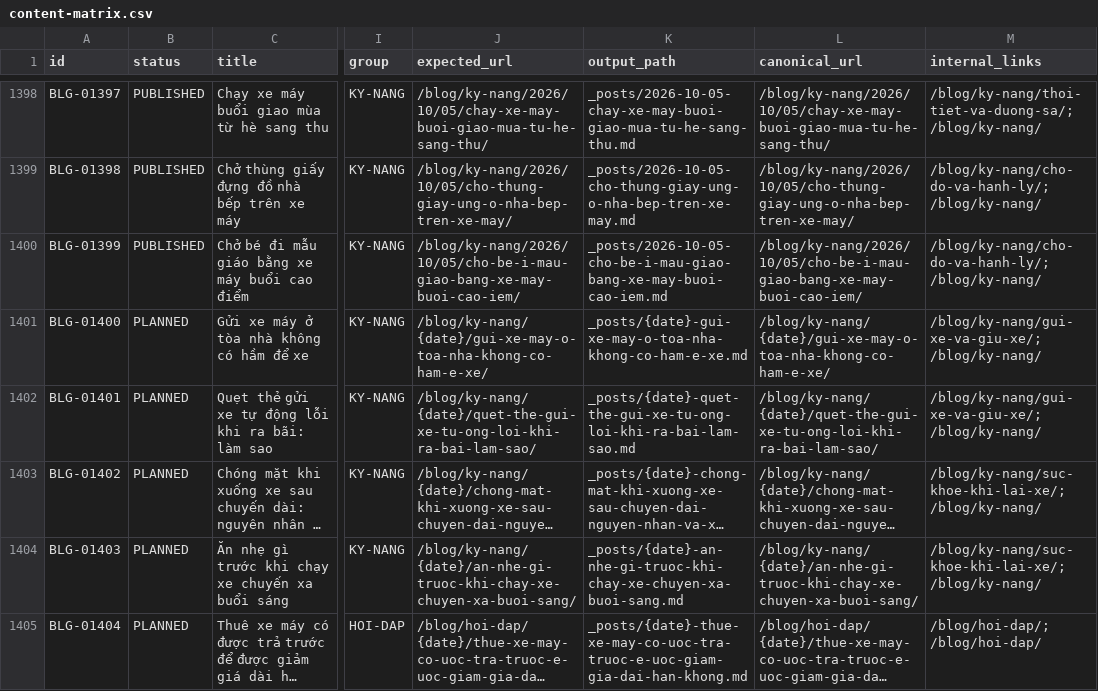
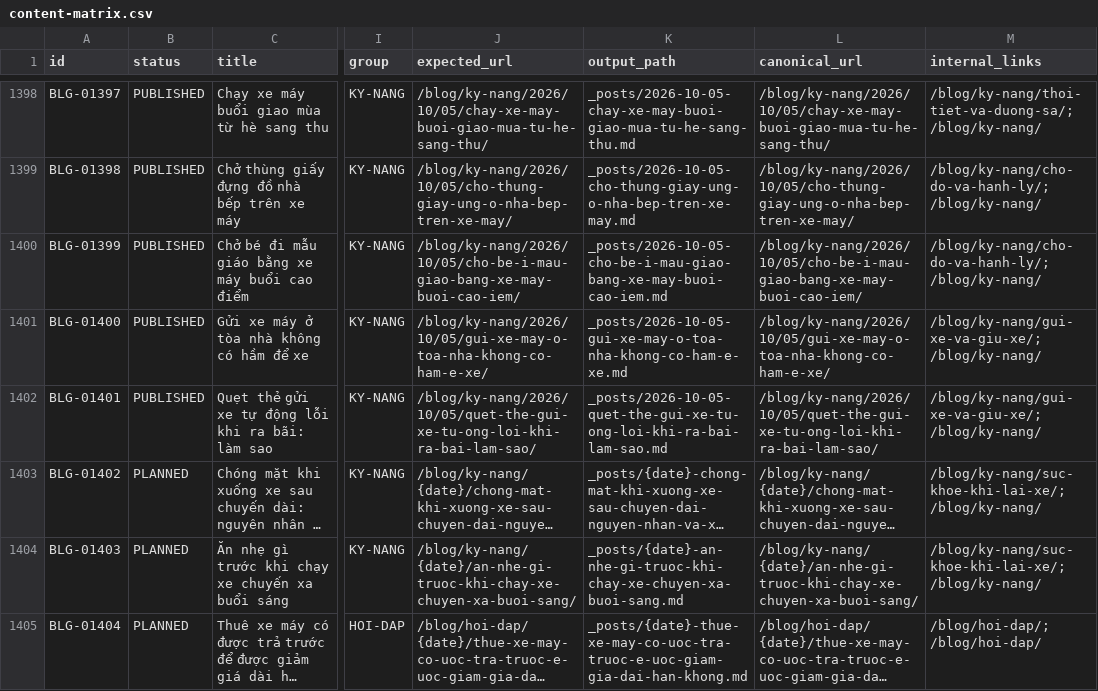
Before and after one commit to thuexemayhanoi/blog, a CSV file: data/content-matrix.csv, drawn as a sheet; only a part is shown, gaps mark what is left out; long unchanged cells end in …; the diff names each change by its address in the sheet, - before the commit and + after, or states it on an @@ line.

Commit message:
factory: new publish (BLG-01400,BLG-01401) [automated txn]

```diff
--- a/data/content-matrix.csv
+++ b/data/content-matrix.csv
-B1401:B1402 (status): PLANNED
+B1401:B1402 (status): PUBLISHED
-J1401 (expected_url): /blog/ky-nang/{date}/gui-xe-may-o-toa-nha-khong-co-ham-e-xe/
+J1401 (expected_url): /blog/ky-nang/2026/10/05/gui-xe-may-o-toa-nha-khong-co-ham-e-xe/
-K1401 (output_path): _posts/{date}-gui-xe-may-o-toa-nha-khong-co-ham-e-xe.md
+K1401 (output_path): _posts/2026-10-05-gui-xe-may-o-toa-nha-khong-co-ham-e-xe.md
-L1401 (canonical_url): /blog/ky-nang/{date}/gui-xe-may-o-toa-nha-khong-co-ham-e-xe/
+L1401 (canonical_url): /blog/ky-nang/2026/10/05/gui-xe-may-o-toa-nha-khong-co-ham-e-xe/
-J1402 (expected_url): /blog/ky-nang/{date}/quet-the-gui-xe-tu-ong-loi-khi-ra-bai-lam-sao/
+J1402 (expected_url): /blog/ky-nang/2026/10/05/quet-the-gui-xe-tu-ong-loi-khi-ra-bai-lam-sao/
-K1402 (output_path): _posts/{date}-quet-the-gui-xe-tu-ong-loi-khi-ra-bai-lam-sao.md
+K1402 (output_path): _posts/2026-10-05-quet-the-gui-xe-tu-ong-loi-khi-ra-bai-lam-sao.md
-L1402 (canonical_url): /blog/ky-nang/{date}/quet-the-gui-xe-tu-ong-loi-khi-ra-bai-lam-sao/
+L1402 (canonical_url): /blog/ky-nang/2026/10/05/quet-the-gui-xe-tu-ong-loi-khi-ra-bai-lam-sao/
```
Also changed, not shown: 15 other files.
